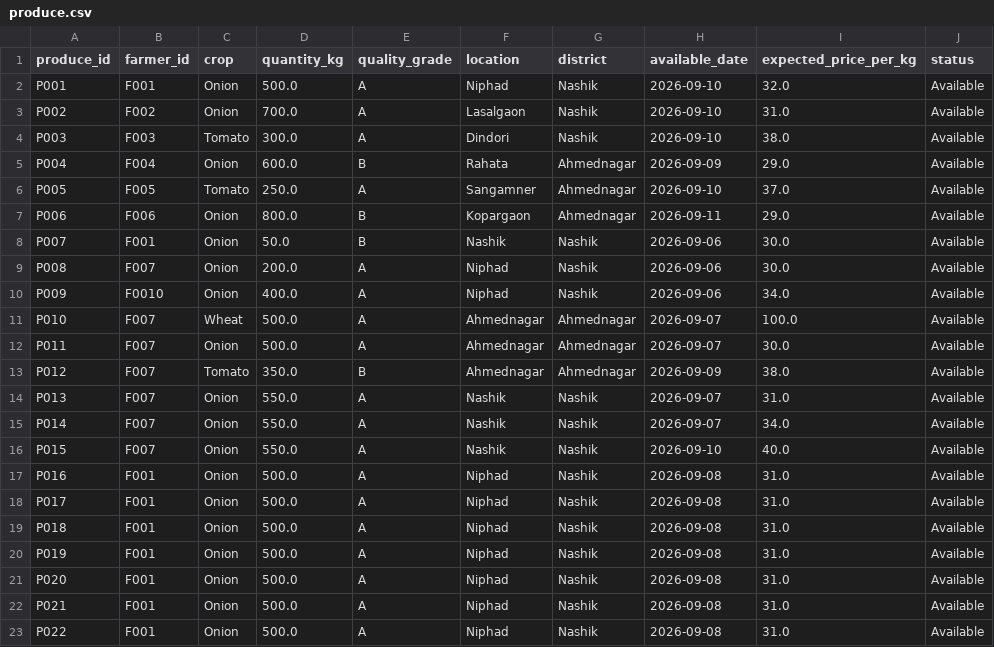
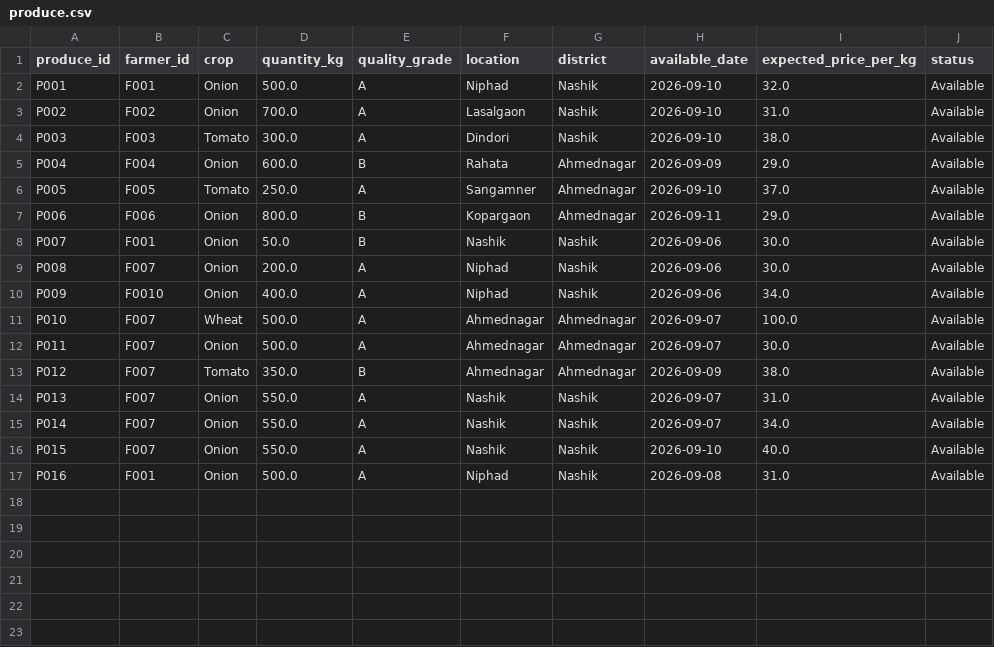
Before and after one commit to karthikeyanravikumar-ds/Kisan-Setu-, a CSV file: data/produce.csv, drawn as a sheet.

```diff
--- a/data/produce.csv
+++ b/data/produce.csv
@@ -17,7 +17 @@ P015,F007,Onion,550.0,A,Nashik,Nashik,2026-09-10,40.0,Available
 P016,F001,Onion,500.0,A,Niphad,Nashik,2026-09-08,31.0,Available
-P017,F001,Onion,500.0,A,Niphad,Nashik,2026-09-08,31.0,Available
-P018,F001,Onion,500.0,A,Niphad,Nashik,2026-09-08,31.0,Available
-P019,F001,Onion,500.0,A,Niphad,Nashik,2026-09-08,31.0,Available
-P020,F001,Onion,500.0,A,Niphad,Nashik,2026-09-08,31.0,Available
-P021,F001,Onion,500.0,A,Niphad,Nashik,2026-09-08,31.0,Available
-P022,F001,Onion,500.0,A,Niphad,Nashik,2026-09-08,31.0,Available
```
Also changed, not shown: 19 other files.
